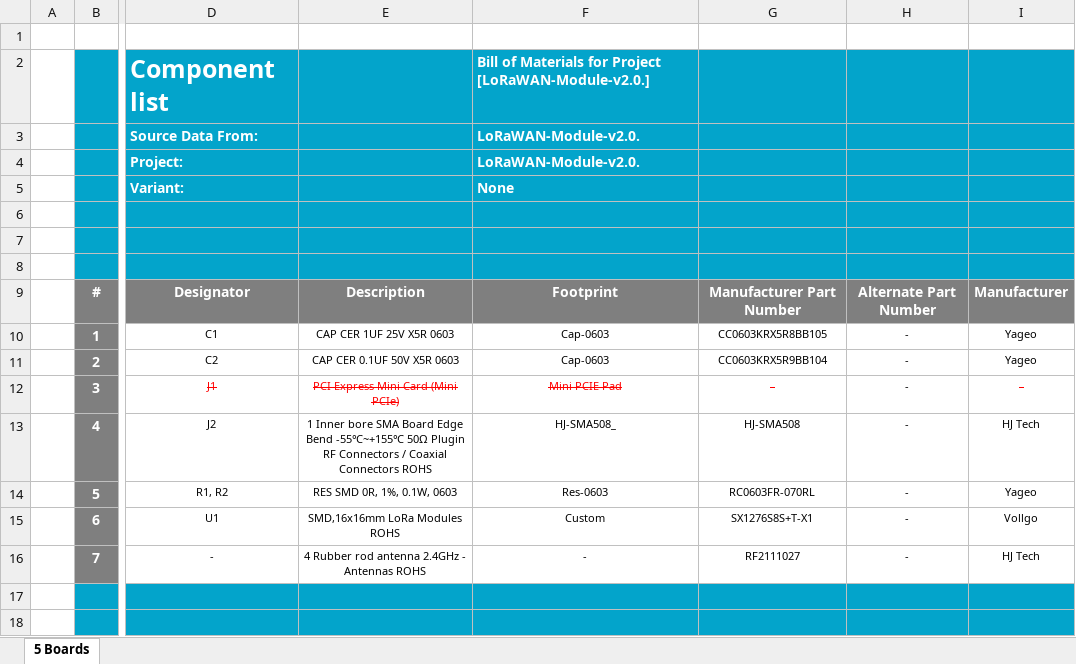
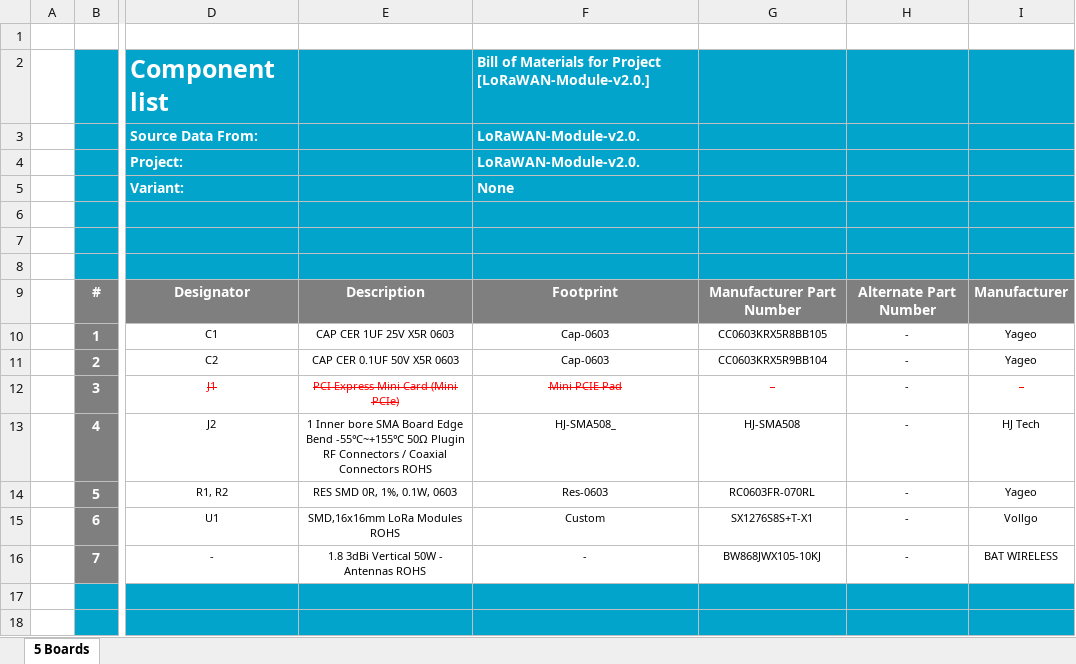
Before and after one commit to eSpark-Backup/chrisbyrd-esp32iotproduct, an Excel workbook: Design Files/LoRaWAN-Module-v2.0/BOM/Client_BOM_LoRaWAN-Module-v2.0.xlsx, sheet 5 Boards, drawn as a sheet; only a part is shown, gaps mark what is left out; values as stored, in another font and other column widths than the file's, no borders; charts and pictures not drawn; the diff names each change by its address in the sheet, - before the commit and + after, or states it on an @@ line.

Commit message:
#31 Antenna Change in BOM.

```diff
--- a/Design Files/LoRaWAN-Module-v2.0/BOM/Client_BOM_LoRaWAN-Module-v2.0.xlsx (sheet 5 Boards)
+++ b/Design Files/LoRaWAN-Module-v2.0/BOM/Client_BOM_LoRaWAN-Module-v2.0.xlsx (sheet 5 Boards)
-E16: 4 Rubber rod antenna 2.4GHz - Antennas ROHS
+E16: 1.8 3dBi Vertical 50W - Antennas ROHS
-G16: RF2111027
+G16: BW868JWX105-10KJ
-I16: HJ Tech
+I16: BAT WIRELESS
```
Also changed, not shown: Design Files/LoRaWAN-Module-v2.0/BOM/eSpark_BOM_LoRaWAN-Module-v2.0.xlsx.
